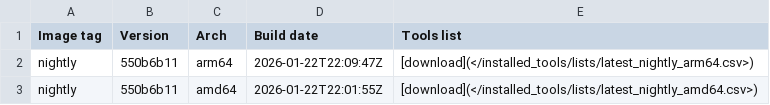
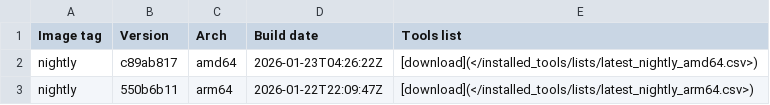
Before and after one commit to ThePorgs/Exegol-docs, a CSV file: docs/src/public/installed_tools/nightly.csv, drawn as a sheet; removed rows and columns are numbered as before the commit, all else as after; the diff names each change by its address in the sheet, - before the commit and + after, or states it on an @@ line.

```diff
--- a/docs/src/public/installed_tools/nightly.csv
+++ b/docs/src/public/installed_tools/nightly.csv
+row 2: nightly | c89ab817 | amd64 | 2026-01-23T04:26:22Z | [download](</installed_tools/lists/latest_nightly_amd64.csv>)
-row 3: nightly | 550b6b11 | amd64 | 2026-01-22T22:01:55Z | [download](</installed_tools/lists/latest_nightly_amd64.csv>)
```
